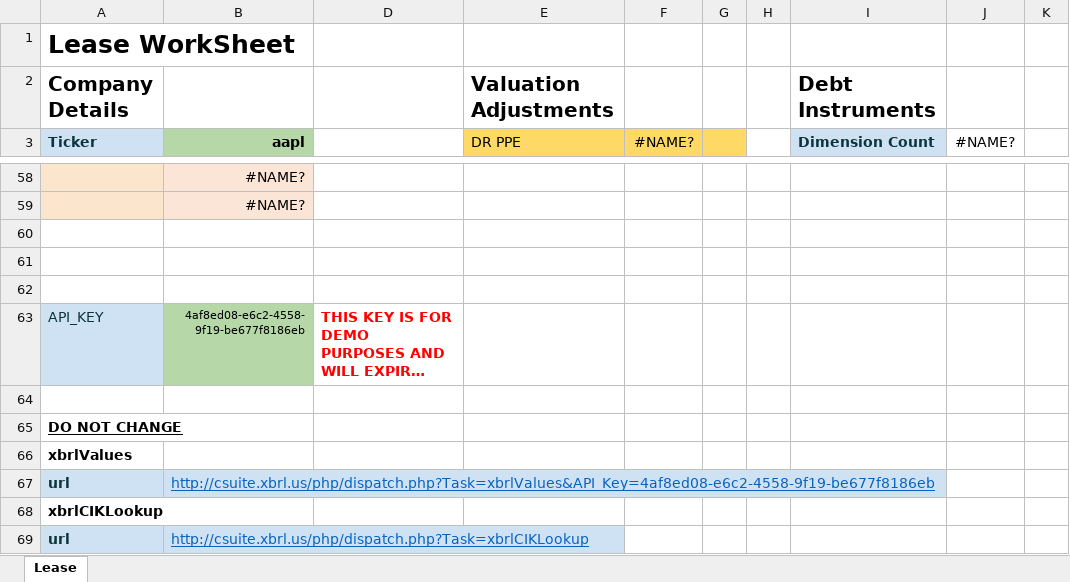
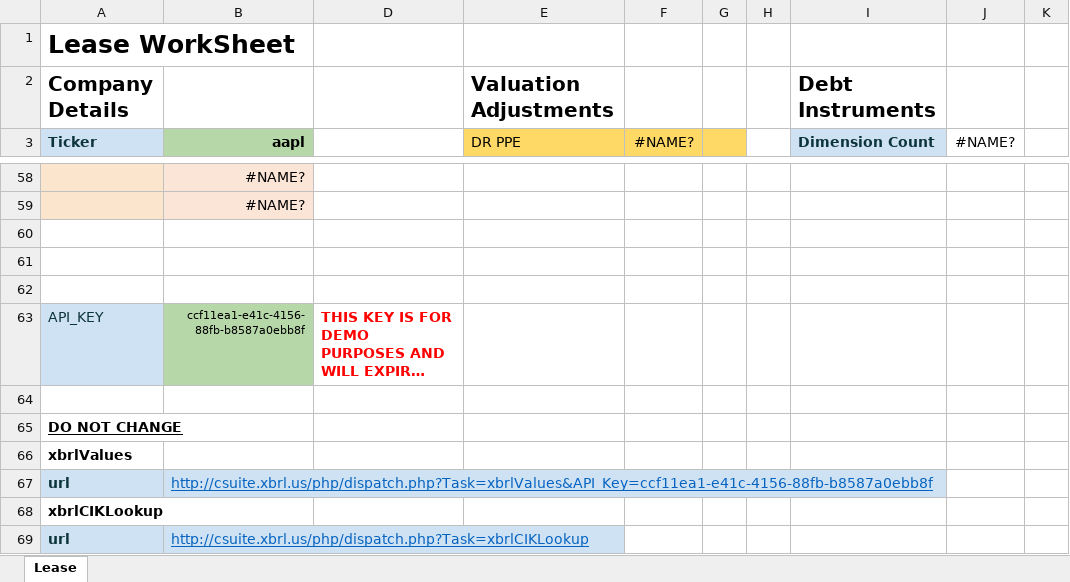
Before and after one commit to xbrlus/xbrl-api, an Excel workbook: templates/Leases/Lease Worksheets.xlsx, sheet Lease, drawn as a sheet; only a part is shown, gaps mark what is left out; long unchanged cells end in …; values as stored, in another font and other column widths than the file's, no borders; the diff names each change by its address in the sheet, - before the commit and + after, or states it on an @@ line.

```diff
--- a/templates/Leases/Lease Worksheets.xlsx (sheet Lease)
+++ b/templates/Leases/Lease Worksheets.xlsx (sheet Lease)
-B63 (aapl): 4af8ed08-e6c2-4558-9f19-be677f8186eb
+B63 (aapl): ccf11ea1-e41c-4156-88fb-b8587a0ebb8f
-B67 (aapl): http://csuite.xbrl.us/php/dispatch.php?Task=xbrlValues&API_Key=4af8ed08-e6c2-4558-9f19-be677f8186eb
+B67 (aapl): http://csuite.xbrl.us/php/dispatch.php?Task=xbrlValues&API_Key=ccf11ea1-e41c-4156-88fb-b8587a0ebb8f
```
Also changed, not shown: hidden cells, templates/BalanceSheet/BSCompare.xlsm, templates/BalanceSheet/BSCompare.xlsx, 2 other files.
